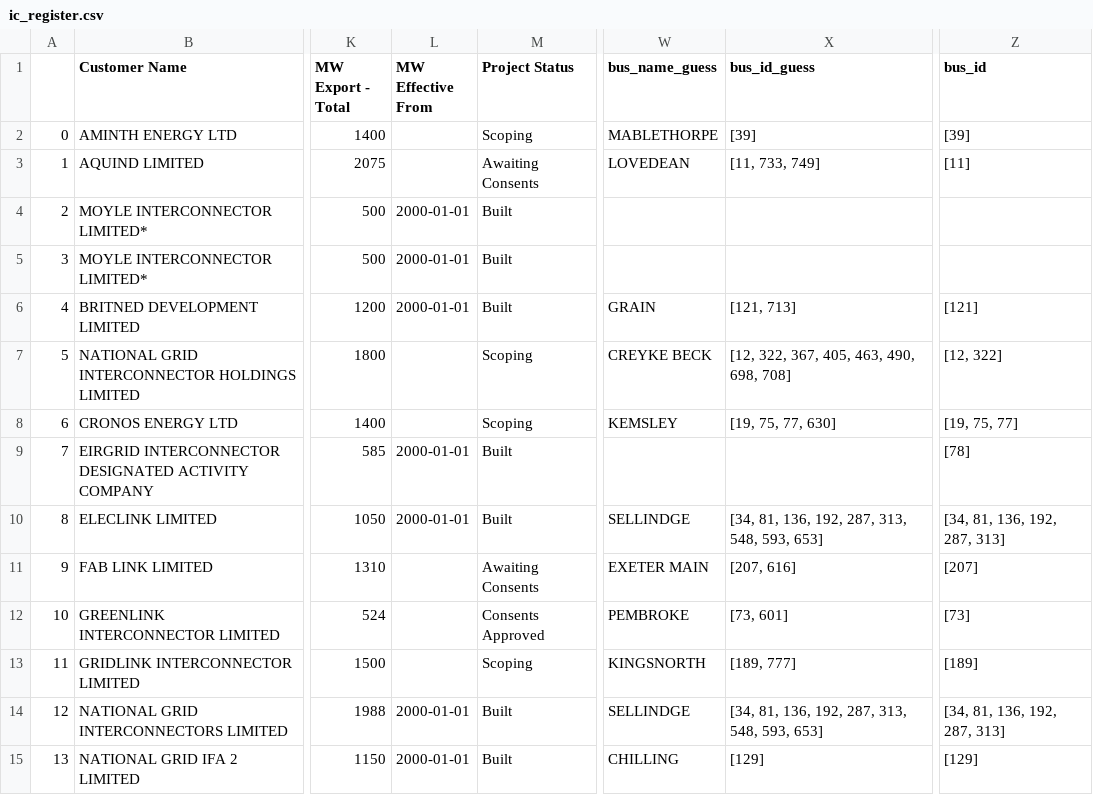
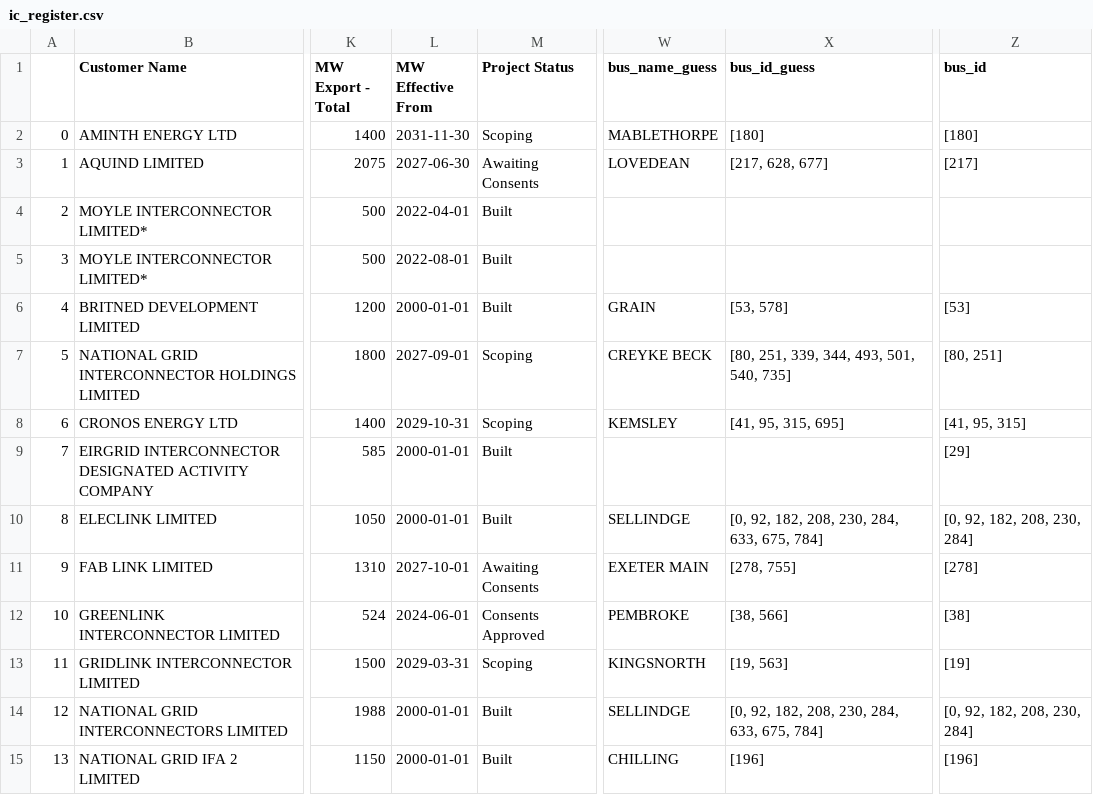
Before and after one commit to codet-glitch/RSAAT, a CSV file: delete/ic_register.csv, drawn as a sheet; only a part is shown, gaps mark what is left out; the diff covers the shown part only; the diff names each change by its address in the sheet, - before the commit and + after, or states it on an @@ line.

```diff
--- a/delete/ic_register.csv
+++ b/delete/ic_register.csv
-L2 (MW Effective From): (empty)
+L2 (MW Effective From): 2031-11-30
-X2 (bus_id_guess): [39]
+X2 (bus_id_guess): [180]
-Z2 (bus_id): [39]
+Z2 (bus_id): [180]
-L3 (MW Effective From): (empty)
+L3 (MW Effective From): 2027-06-30
-X3 (bus_id_guess): [11, 733, 749]
+X3 (bus_id_guess): [217, 628, 677]
-Z3 (bus_id): [11]
+Z3 (bus_id): [217]
-L4 (MW Effective From): 2000-01-01
+L4 (MW Effective From): 2022-04-01
-L5 (MW Effective From): 2000-01-01
+L5 (MW Effective From): 2022-08-01
-X6 (bus_id_guess): [121, 713]
+X6 (bus_id_guess): [53, 578]
-Z6 (bus_id): [121]
+Z6 (bus_id): [53]
-L7 (MW Effective From): (empty)
+L7 (MW Effective From): 2027-09-01
-X7 (bus_id_guess): [12, 322, 367, 405, 463, 490, 698, 708]
+X7 (bus_id_guess): [80, 251, 339, 344, 493, 501, 540, 735]
-Z7 (bus_id): [12, 322]
+Z7 (bus_id): [80, 251]
-L8 (MW Effective From): (empty)
+L8 (MW Effective From): 2029-10-31
-X8 (bus_id_guess): [19, 75, 77, 630]
+X8 (bus_id_guess): [41, 95, 315, 695]
-Z8 (bus_id): [19, 75, 77]
+Z8 (bus_id): [41, 95, 315]
-Z9 (bus_id): [78]
+Z9 (bus_id): [29]
-X10 (bus_id_guess): [34, 81, 136, 192, 287, 313, 548, 593, 653]
+X10 (bus_id_guess): [0, 92, 182, 208, 230, 284, 633, 675, 784]
-Z10 (bus_id): [34, 81, 136, 192, 287, 313]
+Z10 (bus_id): [0, 92, 182, 208, 230, 284]
-L11 (MW Effective From): (empty)
+L11 (MW Effective From): 2027-10-01
-X11 (bus_id_guess): [207, 616]
+X11 (bus_id_guess): [278, 755]
-Z11 (bus_id): [207]
+Z11 (bus_id): [278]
-L12 (MW Effective From): (empty)
+L12 (MW Effective From): 2024-06-01
-X12 (bus_id_guess): [73, 601]
+X12 (bus_id_guess): [38, 566]
-Z12 (bus_id): [73]
+Z12 (bus_id): [38]
-L13 (MW Effective From): (empty)
+L13 (MW Effective From): 2029-03-31
-X13 (bus_id_guess): [189, 777]
+X13 (bus_id_guess): [19, 563]
-Z13 (bus_id): [189]
+Z13 (bus_id): [19]
-X14 (bus_id_guess): [34, 81, 136, 192, 287, 313, 548, 593, 653]
+X14 (bus_id_guess): [0, 92, 182, 208, 230, 284, 633, 675, 784]
-Z14 (bus_id): [34, 81, 136, 192, 287, 313]
+Z14 (bus_id): [0, 92, 182, 208, 230, 284]
-X15 (bus_id_guess): [129]
+X15 (bus_id_guess): [196]
-Z15 (bus_id): [129]
+Z15 (bus_id): [196]
```
Also changed, not shown: 38 edited cells elsewhere in this file, delete/all_circuits.csv, delete/all_circuits_changes.csv, 15 other files.
